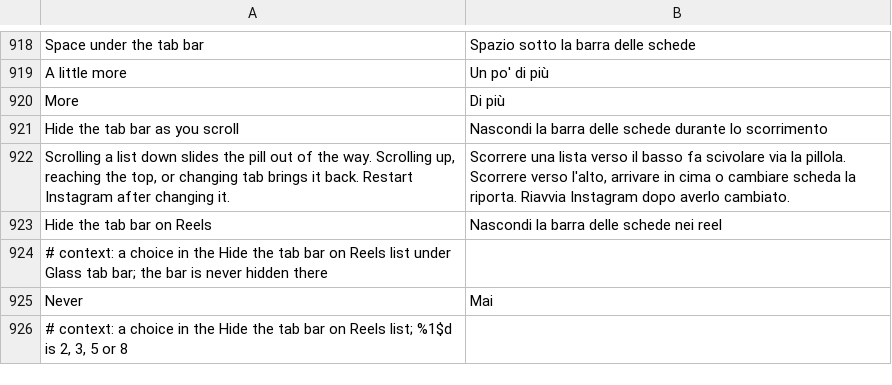
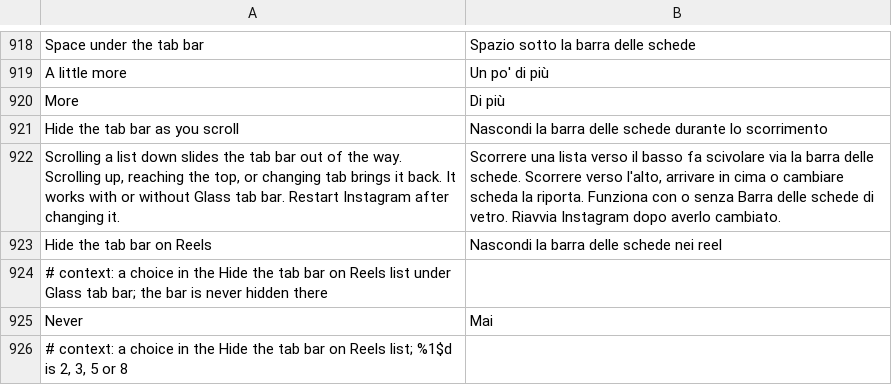
Before and after one commit to Aholicknight/HushGram, a TSV file: extensions/shared/library/src/main/l10n/it.tsv, drawn as a sheet; only a part is shown, gaps mark what is left out.

Commit message:
feat(glass): hide Instagram's own tab bar as you scroll
Hide the tab bar as you scroll only worked on the glass pill. With
Glass tab bar off it now slides Instagram's stock bar away on a scroll
down and back on a scroll up, top or tab change, through the same
GlassScrollHide watcher (Reels wait left out, so Reels keep their bar).

Sliding the bar alone left an empty strip, since Instagram stops its
screens above the bar with a bar-tall bottom margin. While the bar is
away PlainScrollHide zeroes those margins and hides the shadow line,
then gives back only the margins it took once the bar has slid back and
shows. The switch no longer depends on Glass tab bar.

New test PlainScrollHideTest; no existing test changed.

Refs #343

```diff
--- a/extensions/shared/library/src/main/l10n/it.tsv
+++ b/extensions/shared/library/src/main/l10n/it.tsv
@@ -921,3 +921,3 @@ More	Di più
 Hide the tab bar as you scroll	Nascondi la barra delle schede durante lo scorrimento
-Scrolling a list down slides the pill out of the way. Scrolling up, reaching the top, or changing tab brings it back. Restart Instagram after changing it.	Scorrere una lista verso il basso fa scivolare via la pillola. Scorrere verso l'alto, arrivare in cima o cambiare scheda la riporta. Riavvia Instagram dopo averlo cambiato.
+Scrolling a list down slides the tab bar out of the way. Scrolling up, reaching the top, or changing tab brings it back. It works with or without Glass tab bar. Restart Instagram after changing it.	Scorrere una lista verso il basso fa scivolare via la barra delle schede. Scorrere verso l'alto, arrivare in cima o cambiare scheda la riporta. Funziona con o senza Barra delle schede di vetro. Riavvia Instagram dopo averlo cambiato.
 Hide the tab bar on Reels	Nascondi la barra delle schede nei reel
```
Also changed, not shown: extensions/shared/library/src/main/l10n/es.tsv, extensions/shared/library/src/main/l10n/in.tsv, 13 other files.
